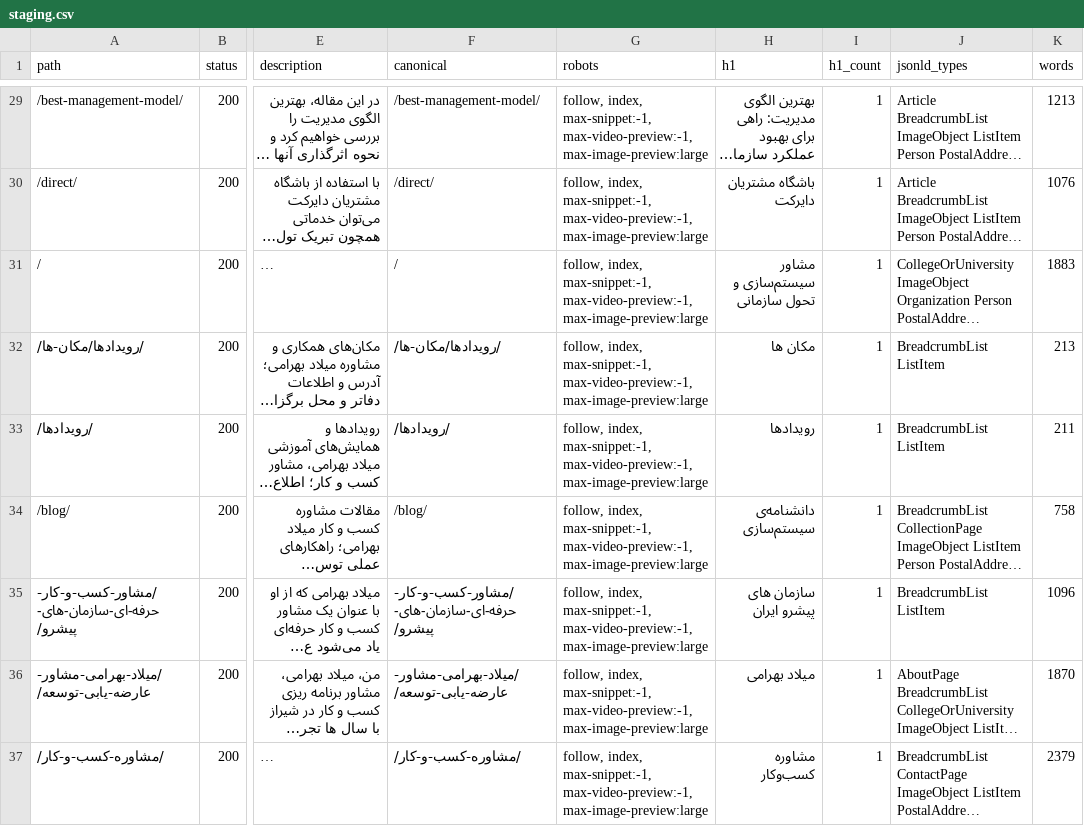
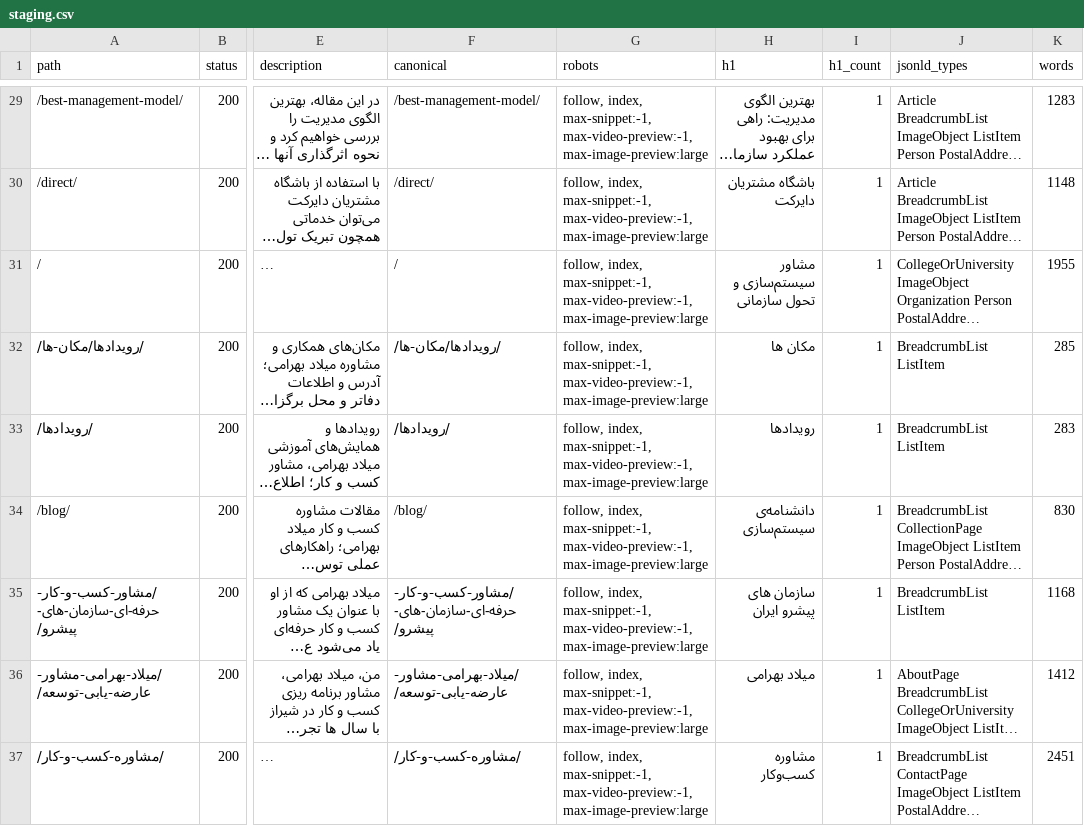
Before and after one commit to milad13711/thisismbahrami, a CSV file: docs/staging.csv, drawn as a sheet; only a part is shown, gaps mark what is left out; long unchanged cells end in …; the diff covers the shown part only; the diff names each change by its address in the sheet, - before the commit and + after, or states it on an @@ line.

```diff
--- a/docs/staging.csv
+++ b/docs/staging.csv
-K29 (words): 1213
+K29 (words): 1283
-K30 (words): 1076
+K30 (words): 1148
-K31 (words): 1883
+K31 (words): 1955
-K32 (words): 213
+K32 (words): 285
-K33 (words): 211
+K33 (words): 283
-K34 (words): 758
+K34 (words): 830
-K35 (words): 1096
+K35 (words): 1168
-K36 (words): 1870
+K36 (words): 1412
-K37 (words): 2379
+K37 (words): 2451
```
Also changed, not shown: 68 edited cells elsewhere in this file, docs/live-after.csv.
